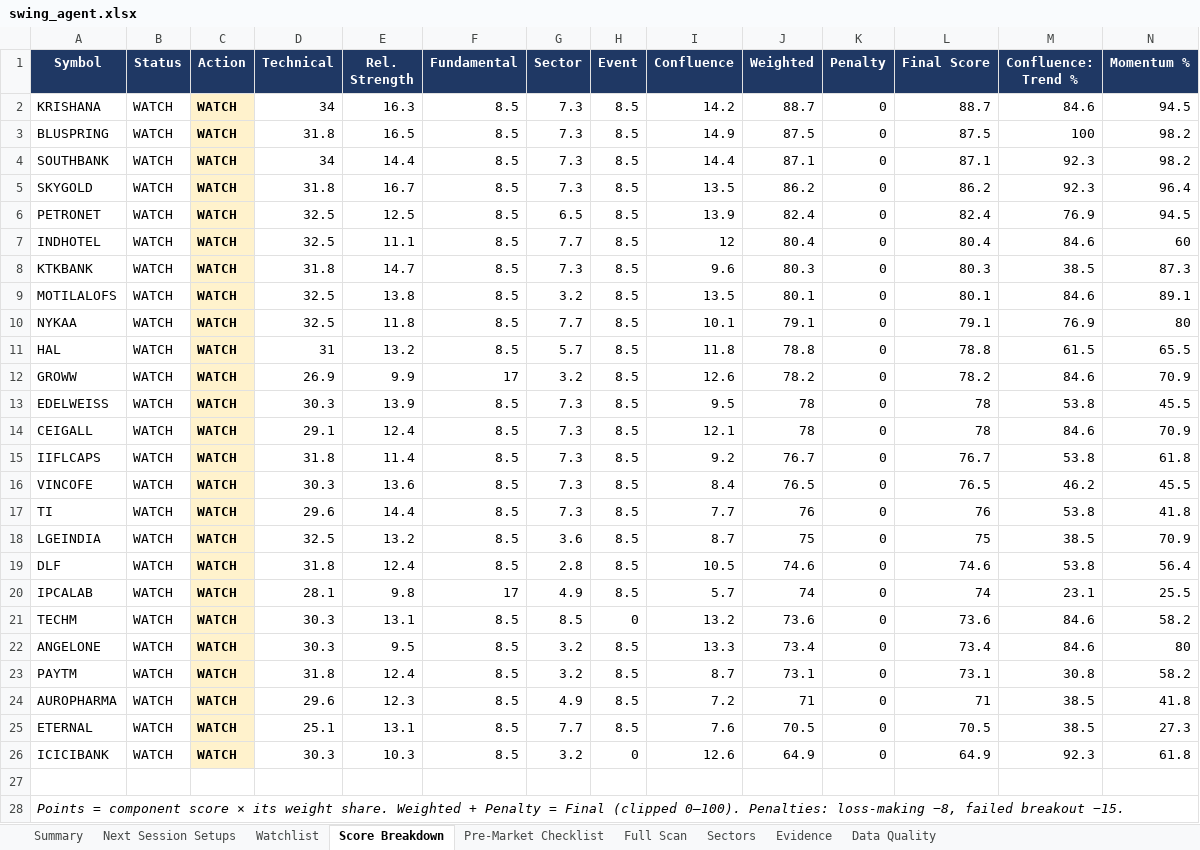
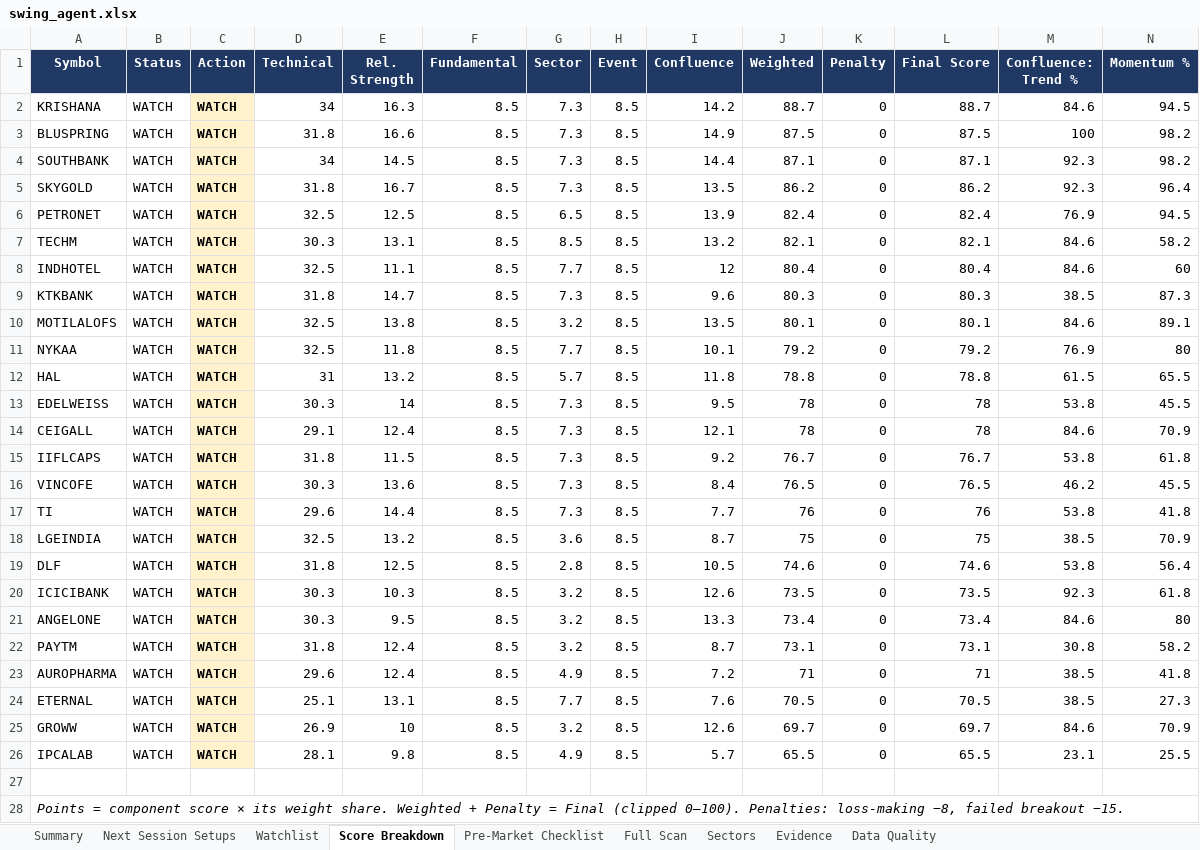
Before and after one commit to KGR1516/Srikanth-swing-trade-agent-fullnse-, an Excel workbook: data/output/swing_agent.xlsx, sheet Score Breakdown, drawn as a sheet; only a part is shown; values as stored, in another font and other column widths than the file's, no borders; conditional formats not drawn; removed rows and columns are numbered as before the commit, all else as after; rows hold the shown columns only; the diff names each change by its address in the sheet, - before the commit and + after, or states it on an @@ line.

```diff
--- a/data/output/swing_agent.xlsx (sheet Score Breakdown)
+++ b/data/output/swing_agent.xlsx (sheet Score Breakdown)
-E3 (Rel. Strength): 16.5
+E3 (Rel. Strength): 16.6
-E4 (Rel. Strength): 14.4
+E4 (Rel. Strength): 14.5
+row 7: TECHM | WATCH | WATCH | 30.3 | 13.1 | 8.5 | 8.5 | 8.5 | 13.2 | 82.1 | 0 | 82.1 | 84.6 | 58.2
-J11 (Weighted): 79.1
+J11 (Weighted): 79.2
-L11 (Final Score): 79.1
+L11 (Final Score): 79.2
-row 12: GROWW | WATCH | WATCH | 26.9 | 9.9 | 17 | 3.2 | 8.5 | 12.6 | 78.2 | 0 | 78.2 | 84.6 | 70.9
-E13 (Rel. Strength): 13.9
+E13 (Rel. Strength): 14
-E15 (Rel. Strength): 11.4
+E15 (Rel. Strength): 11.5
-E19 (Rel. Strength): 12.4
+E19 (Rel. Strength): 12.5
-row 20: IPCALAB | WATCH | WATCH | 28.1 | 9.8 | 17 | 4.9 | 8.5 | 5.7 | 74 | 0 | 74 | 23.1 | 25.5
-row 21: TECHM | WATCH | WATCH | 30.3 | 13.1 | 8.5 | 8.5 | 0 | 13.2 | 73.6 | 0 | 73.6 | 84.6 | 58.2
+row 20: ICICIBANK | WATCH | WATCH | 30.3 | 10.3 | 8.5 | 3.2 | 8.5 | 12.6 | 73.5 | 0 | 73.5 | 92.3 | 61.8
-E23 (Rel. Strength): 12.3
+E23 (Rel. Strength): 12.4
-row 26: ICICIBANK | WATCH | WATCH | 30.3 | 10.3 | 8.5 | 3.2 | 0 | 12.6 | 64.9 | 0 | 64.9 | 92.3 | 61.8
+row 25: GROWW | WATCH | WATCH | 26.9 | 10 | 8.5 | 3.2 | 8.5 | 12.6 | 69.7 | 0 | 69.7 | 84.6 | 70.9
+row 26: IPCALAB | WATCH | WATCH | 28.1 | 9.8 | 8.5 | 4.9 | 8.5 | 5.7 | 65.5 | 0 | 65.5 | 23.1 | 25.5
```
Also changed, not shown: sheet Full Scan, sheet Data Quality, sheet Evidence, sheet Watchlist, sheet Summary, sheet Sectors, 4 other files.
